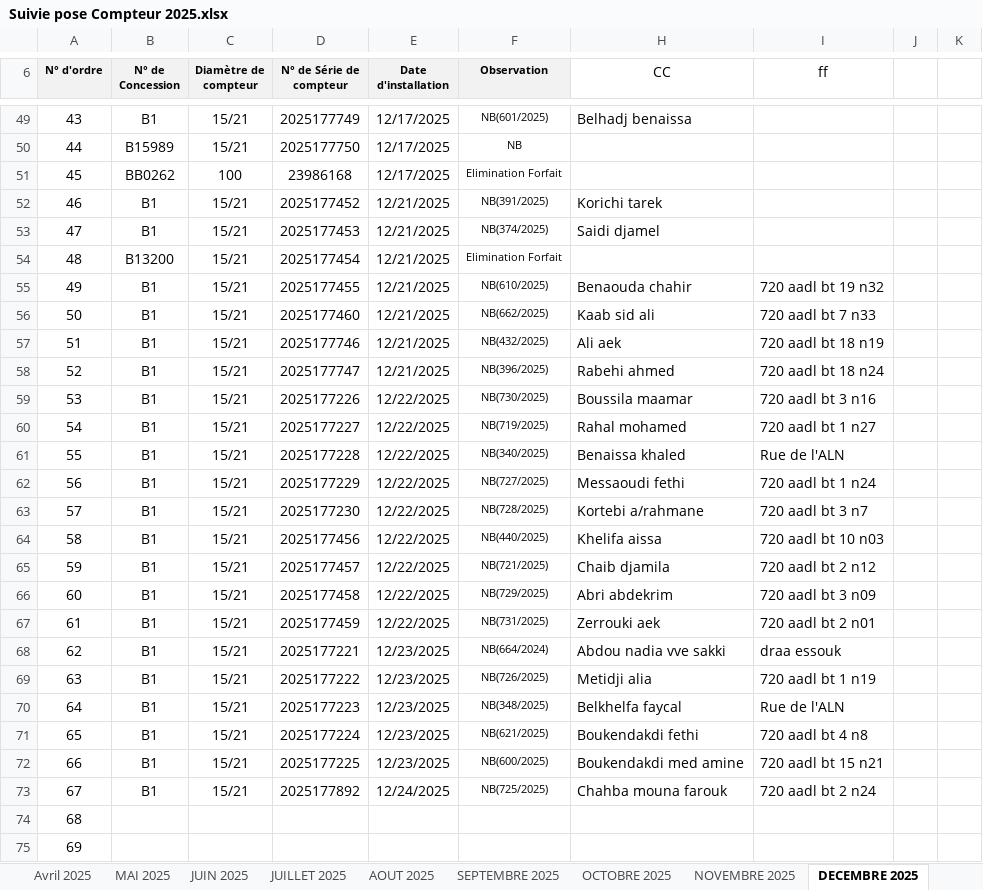
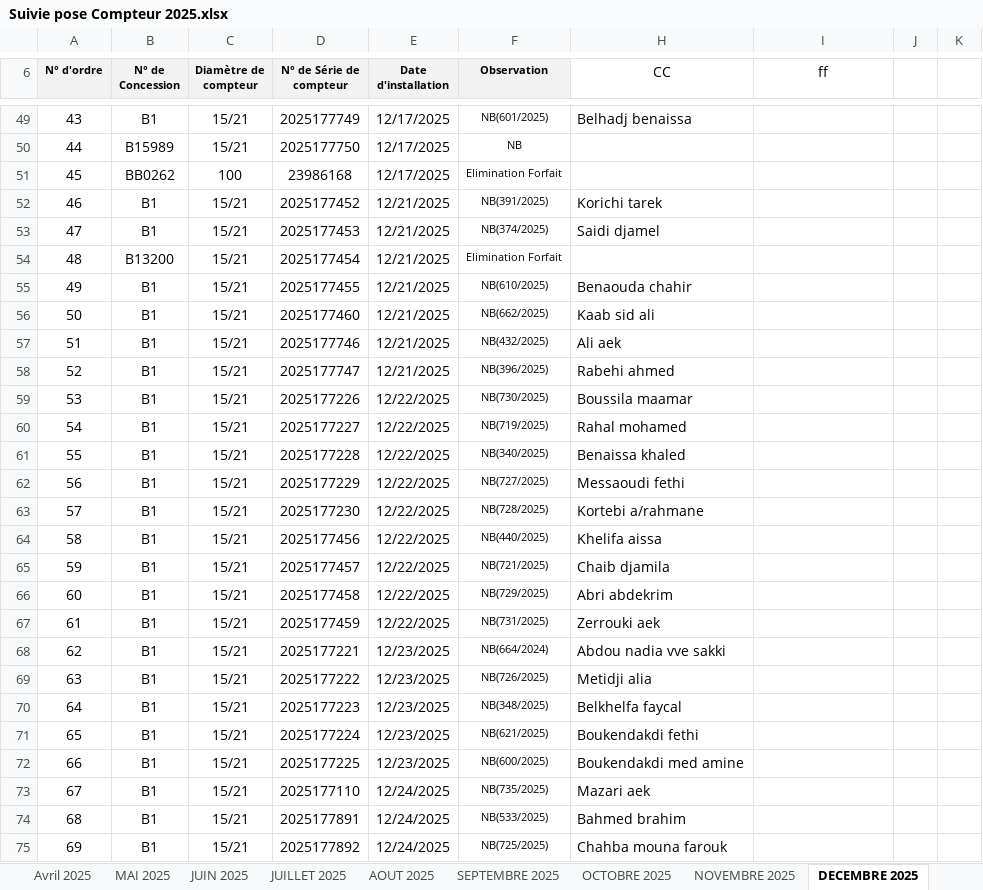
Before and after one commit to Lounnaci-gi/pose_compteur, an Excel workbook: Gestion Stock 2025/Gestion de Stock Berrouaghia/Suivie pose Compteur 2025.xlsx, sheet DECEMBRE 2025, drawn as a sheet; only a part is shown, gaps mark what is left out; values as stored, in another font and other column widths than the file's, no borders; the diff covers the shown part only; the diff names each change by its address in the sheet, - before the commit and + after, or states it on an @@ line.

Commit message:
28/12/2025

```diff
--- a/Gestion Stock 2025/Gestion de Stock Berrouaghia/Suivie pose Compteur 2025.xlsx (sheet DECEMBRE 2025)
+++ b/Gestion Stock 2025/Gestion de Stock Berrouaghia/Suivie pose Compteur 2025.xlsx (sheet DECEMBRE 2025)
-I55 (ff): 720 aadl bt 19 n32
+I55 (ff): (empty)
-I56 (ff): 720 aadl bt 7 n33
+I56 (ff): (empty)
-I57 (ff): 720 aadl bt 18 n19
+I57 (ff): (empty)
-I58 (ff): 720 aadl bt 18 n24
+I58 (ff): (empty)
-I59 (ff): 720 aadl bt 3 n16
+I59 (ff): (empty)
-I60 (ff): 720 aadl bt 1 n27
+I60 (ff): (empty)
-I61 (ff): Rue de l'ALN
+I61 (ff): (empty)
-I62 (ff): 720 aadl bt 1 n24
+I62 (ff): (empty)
-I63 (ff): 720 aadl bt 3 n7
+I63 (ff): (empty)
-I64 (ff): 720 aadl bt 10 n03
+I64 (ff): (empty)
-I65 (ff): 720 aadl bt 2 n12
+I65 (ff): (empty)
-I66 (ff): 720 aadl bt 3 n09
+I66 (ff): (empty)
-I67 (ff): 720 aadl bt 2 n01
+I67 (ff): (empty)
-I68 (ff): draa essouk
+I68 (ff): (empty)
-I69 (ff): 720 aadl bt 1 n19
+I69 (ff): (empty)
-I70 (ff): Rue de l'ALN
+I70 (ff): (empty)
-I71 (ff): 720 aadl bt 4 n8
+I71 (ff): (empty)
-I72 (ff): 720 aadl bt 15 n21
+I72 (ff): (empty)
-D73 (N° de Série de compteur): 2025177892
+D73 (N° de Série de compteur): 2025177110
-F73 (Observation): NB(725/2025)
+F73 (Observation): NB(735/2025)
-H73 (CC): Chahba mouna farouk
+H73 (CC): Mazari aek
-I73 (ff): 720 aadl bt 2 n24
+I73 (ff): (empty)
-B74:B75 (N° de Concession): (empty)
+B74:B75 (N° de Concession): B1
-C74:C75 (Diamètre de compteur): (empty)
+C74:C75 (Diamètre de compteur): 15/21
-D74 (N° de Série de compteur): (empty)
+D74 (N° de Série de compteur): 2025177891
-E74:E75 (Date d'installation): (empty)
+E74:E75 (Date d'installation): 12/24/2025
-F74 (Observation): (empty)
+F74 (Observation): NB(533/2025)
-H74 (CC): (empty)
+H74 (CC): Bahmed brahim
-D75 (N° de Série de compteur): (empty)
+D75 (N° de Série de compteur): 2025177892
-F75 (Observation): (empty)
+F75 (Observation): NB(725/2025)
-H75 (CC): (empty)
+H75 (CC): Chahba mouna farouk
```
Also changed, not shown: 87 edited cells elsewhere in this sheet.
